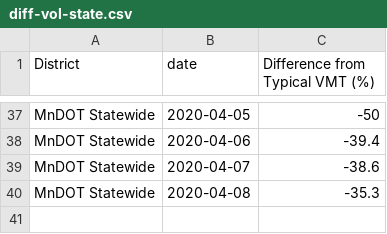
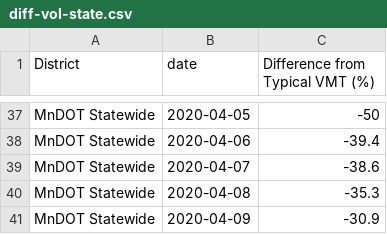
Before and after one commit to Metropolitan-Council/loop-sensor-trends, a CSV file: output/diff-vol-state.csv, drawn as a sheet; only a part is shown, gaps mark what is left out; the diff names each change by its address in the sheet, - before the commit and + after, or states it on an @@ line.

```diff
--- a/output/diff-vol-state.csv
+++ b/output/diff-vol-state.csv
+row 41: MnDOT Statewide | 2020-04-09 | -30.9
```
Also changed, not shown: covid.traffic.trends/data-raw/pred-and-act-vol-region.csv, output/pred-and-act-vol-region.csv, 3 other files.
